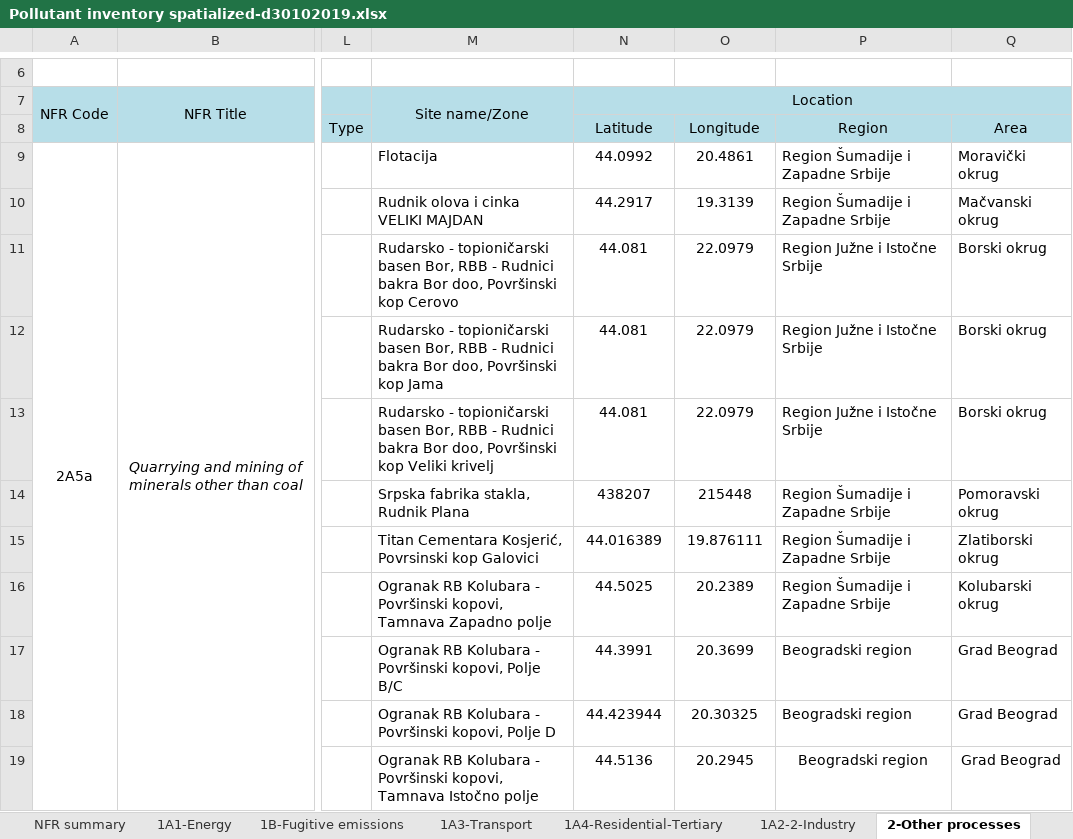
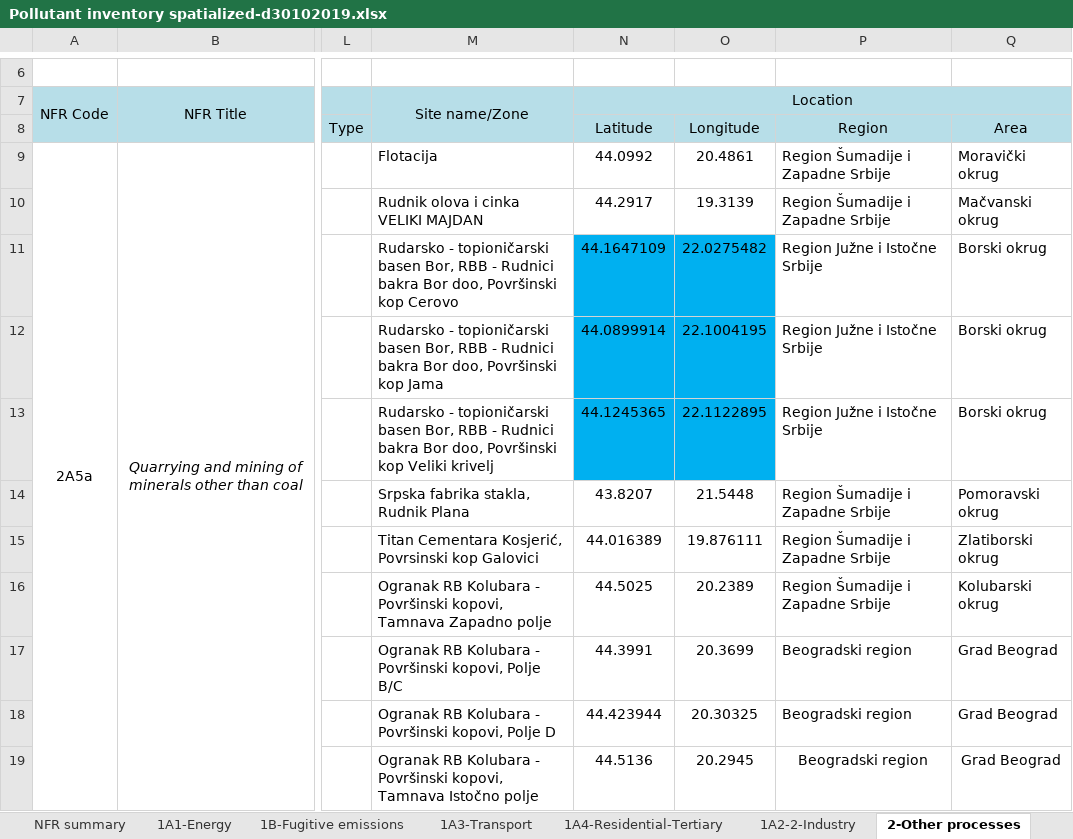
Before and after one commit to pejovic/Spatialization, an Excel workbook: Pollutant inventory spatialized-d30102019.xlsx, sheet 2-Other processes, drawn as a sheet; only a part is shown, gaps mark what is left out; values as stored, in another font and other column widths than the file's, no borders; the diff names each change by its address in the sheet, - before the commit and + after, or states it on an @@ line.

Commit message:
Other processes part I spatialised

```diff
--- a/Pollutant inventory spatialized-d30102019.xlsx (sheet 2-Other processes)
+++ b/Pollutant inventory spatialized-d30102019.xlsx (sheet 2-Other processes)
-N11 (Location): 44.081
+N11 (Location): 44.1647109
-N11:O13 fill: none
+N11:O13 fill: #00B0F0
-O11: 22.0979
+O11: 22.0275482
-N12 (Location): 44.081
+N12 (Location): 44.0899914
-O12: 22.0979
+O12: 22.1004195
-N13 (Location): 44.081
+N13 (Location): 44.1245365
-O13: 22.0979
+O13: 22.1122895
-N14 (Location): 438207
+N14 (Location): 43.8207
-O14: 215448
+O14: 21.5448
```
Also changed, not shown: 5 other files.
